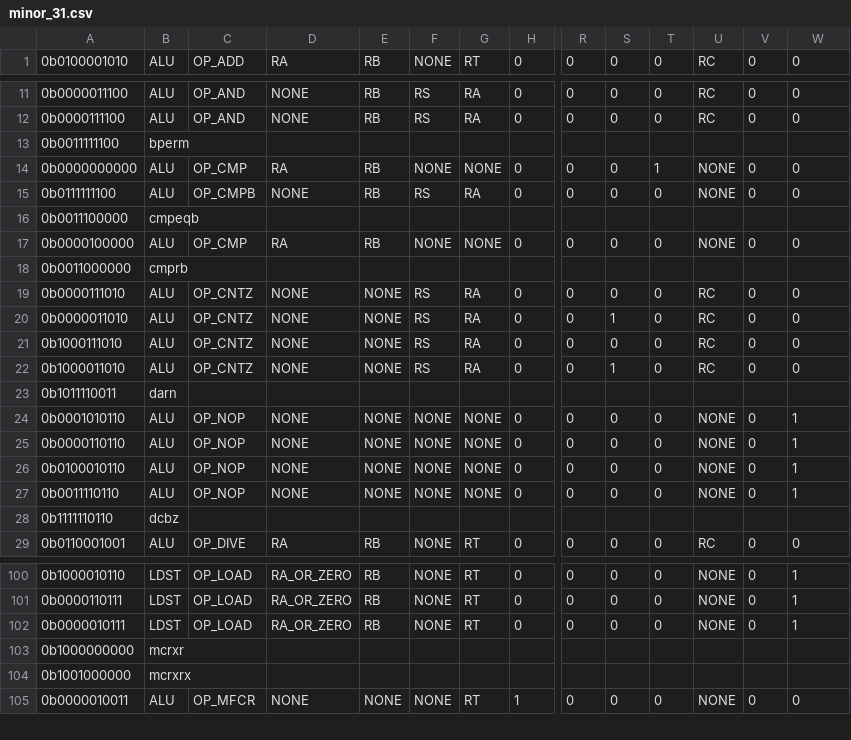
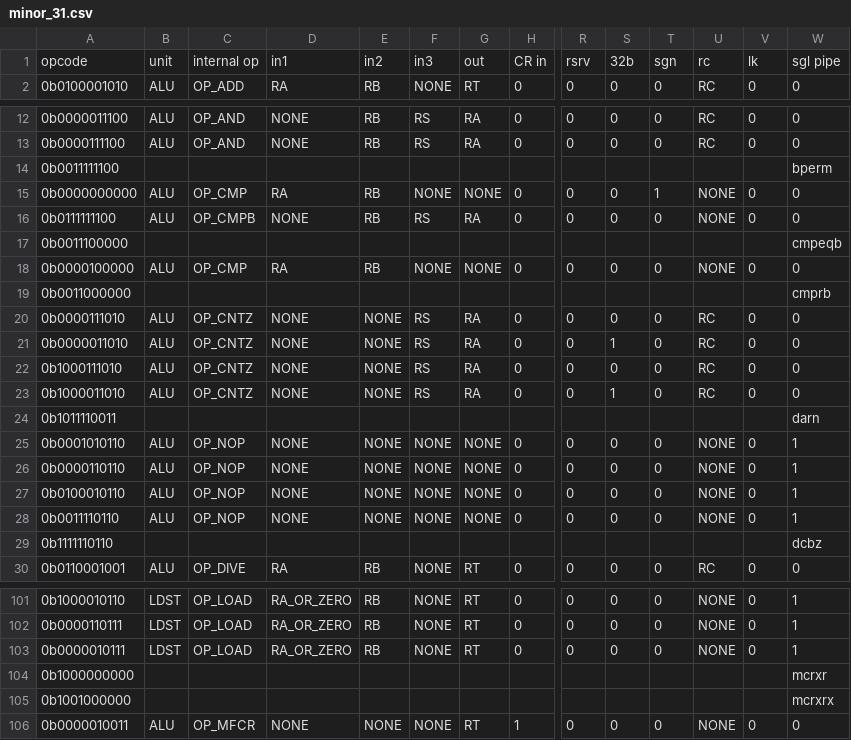
Before and after one commit to programmerjake/libre-soc-wiki, a CSV file: openpower/isatables/minor_31.csv, drawn as a sheet; only a part is shown, gaps mark what is left out; addresses are those after the commit; rows hold the shown columns only; the diff covers the shown part only; the diff names each change by its address in the sheet, - before the commit and + after, or states it on an @@ line.

Commit message:
add heading, add blank fields

```diff
--- a/openpower/isatables/minor_31.csv
+++ b/openpower/isatables/minor_31.csv
+row 1: opcode | unit | internal op | in1 | in2 | in3 | out | CR in | rsrv | 32b | sgn | rc | lk | sgl pipe
-B14: bperm
+B14: (empty)
-W14: (empty)
+W14: bperm
-B17: cmpeqb
+B17: (empty)
-W17: (empty)
+W17: cmpeqb
-B19: cmprb
+B19: (empty)
-W19: (empty)
+W19: cmprb
-B24: darn
+B24: (empty)
-W24: (empty)
+W24: darn
-B29: dcbz
+B29: (empty)
-W29: (empty)
+W29: dcbz
-B104: mcrxr
+B104: (empty)
-W104: (empty)
+W104: mcrxr
-B105: mcrxrx
+B105: (empty)
-W105: (empty)
+W105: mcrxrx
```
Also changed, not shown: 6 edited cells elsewhere in this file.
